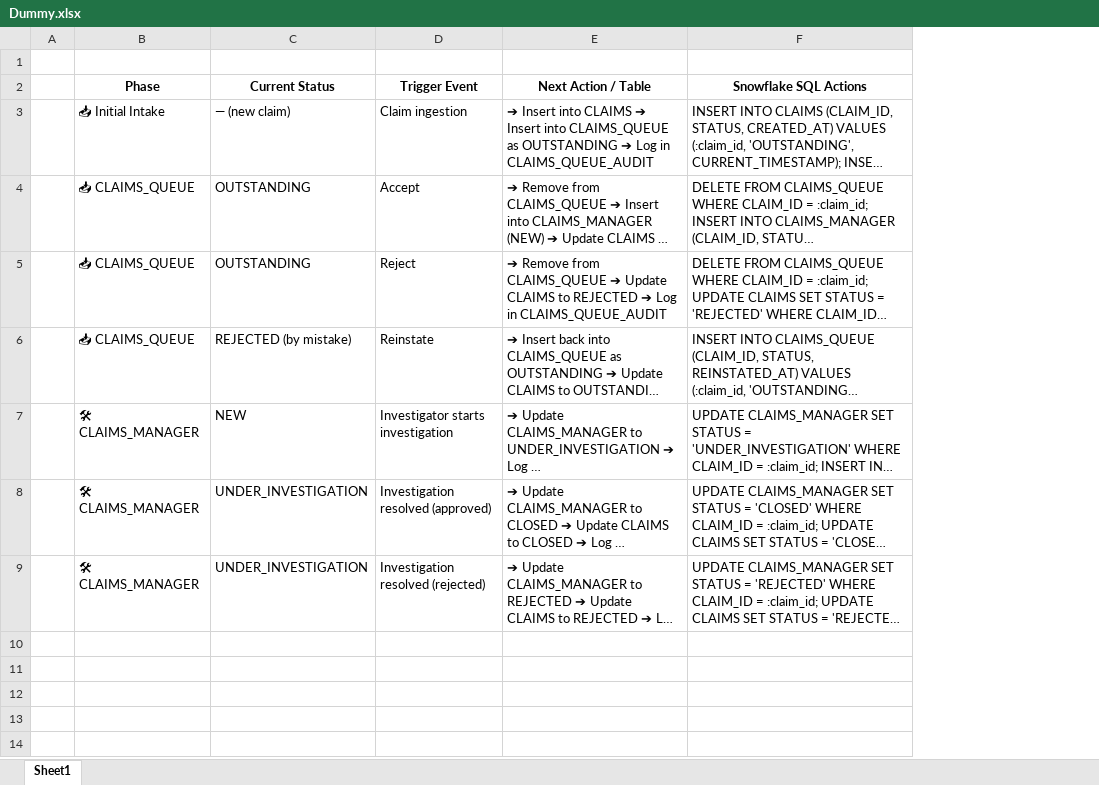
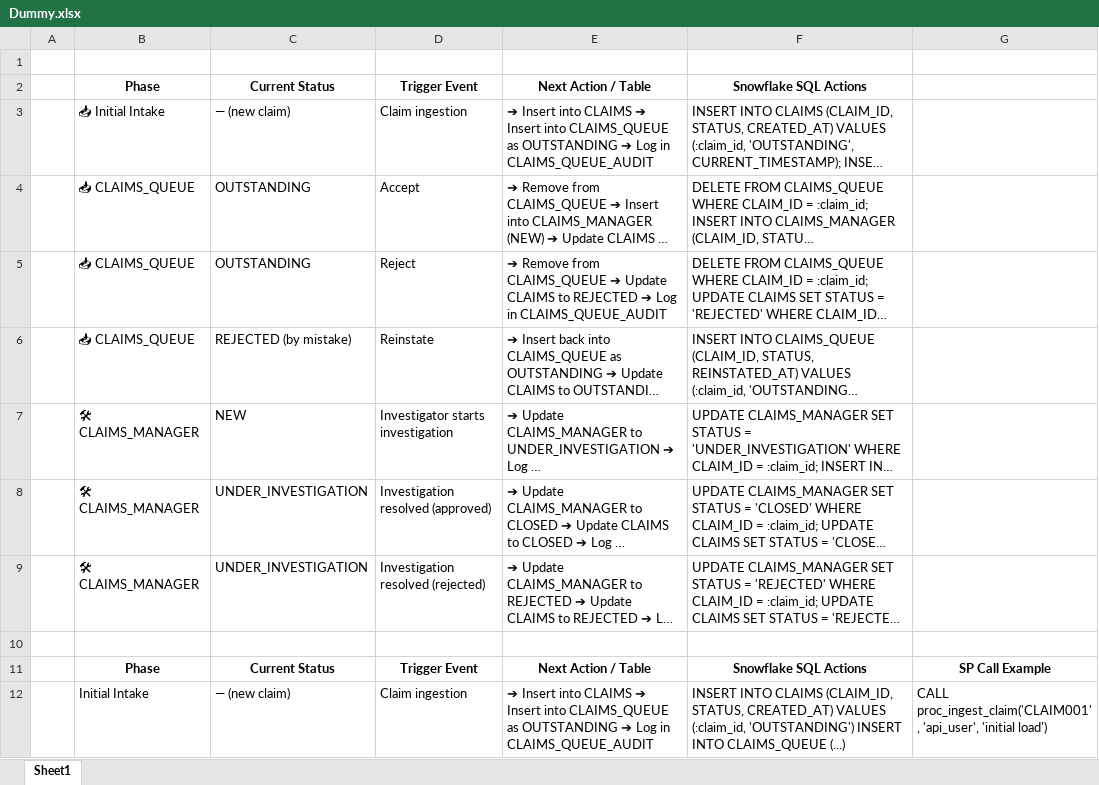
Before and after one commit to rahmanfaaz/Notes, an Excel workbook: Dummy.xlsx, sheet Sheet1, drawn as a sheet; only a part is shown; long unchanged cells end in …; values as stored, in another font and other column widths than the file's, no borders; the diff covers the shown part only; the diff names each change by its address in the sheet, - before the commit and + after, or states it on an @@ line.

Commit message:
Add files via upload

```diff
--- a/Dummy.xlsx (sheet Sheet1)
+++ b/Dummy.xlsx (sheet Sheet1)
+column G, empty
+row 10: (empty)
+row 11:  | Phase | Current Status | Trigger Event | Next Action / Table | Snowflake SQL Actions | SP Call Example
+row 12:  | Initial Intake | — (new claim) | Claim ingestion | ➔ Insert into CLAIMS ➔ Insert into CLAIMS_QUEUE as OUTSTANDING ➔ Log in CLAIMS_QUEUE_AUDIT | INSERT INTO CLAIMS (CLAIM_ID, STATUS, CREATED_AT) VALUES (:claim_id, 'OUTSTANDING') INSERT INTO CLAIMS_QUEUE (...) | CALL proc_ingest_claim('CLAIM001', 'api_user', 'initial load')
```
Also changed, not shown: 11 added rows elsewhere in this sheet.
